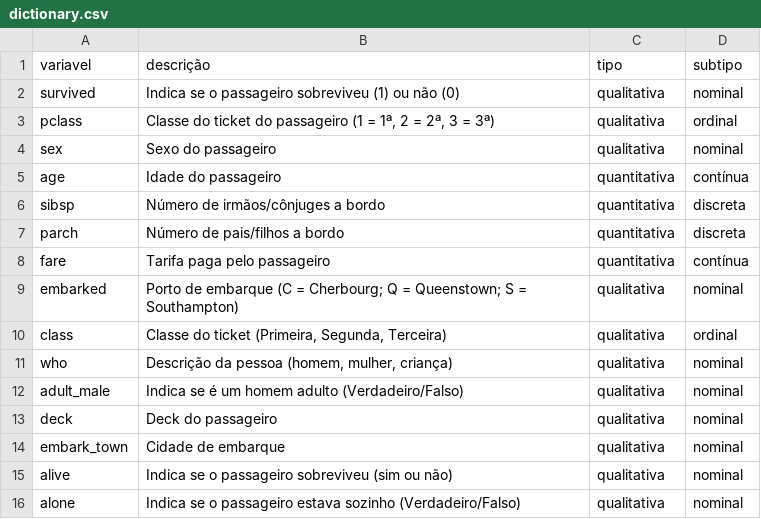
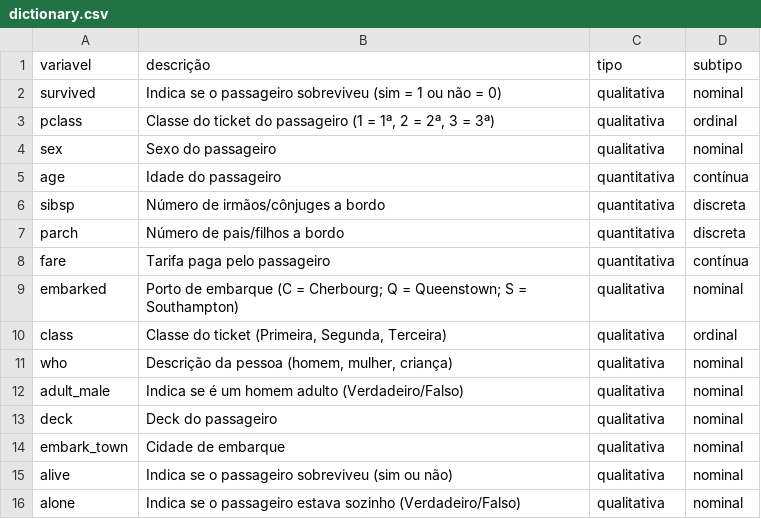
Before and after one commit to KesavaS2/Avanti-Bootcamp-cdd, a CSV file: data/external/dictionary.csv, drawn as a sheet.

Commit message:
feat: Correção na descrição de algumas variáveis (#2)

```diff
--- a/data/external/dictionary.csv
+++ b/data/external/dictionary.csv
@@ -1,3 +1,3 @@
 variavel,descrição,tipo,subtipo
-survived,Indica se o passageiro sobreviveu (1) ou não (0),qualitativa,nominal
+survived,Indica se o passageiro sobreviveu (sim = 1 ou não = 0),qualitativa,nominal
 pclass,"Classe do ticket do passageiro (1 = 1ª, 2 = 2ª, 3 = 3ª)",qualitativa,ordinal
```
Also changed, not shown: 1 other file.
